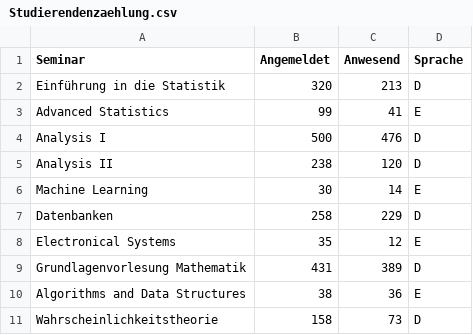
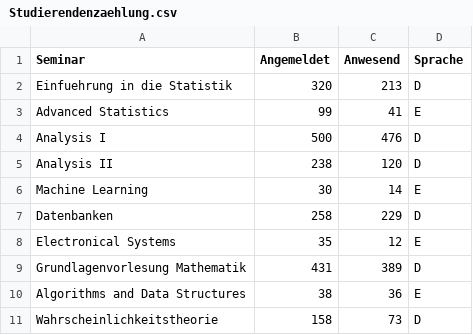
Before and after one commit to scholl-c/Testkurs, a CSV file: datasets/Studierendenzaehlung.csv, drawn as a sheet; the diff names each change by its address in the sheet, - before the commit and + after, or states it on an @@ line.

Commit message:
Uploading dataset via DataCamp Teach: Studierendenzaehlung.csv

```diff
--- a/datasets/Studierendenzaehlung.csv
+++ b/datasets/Studierendenzaehlung.csv
-A2 (Seminar): Einführung in die Statistik
+A2 (Seminar): Einfuehrung in die Statistik
```
